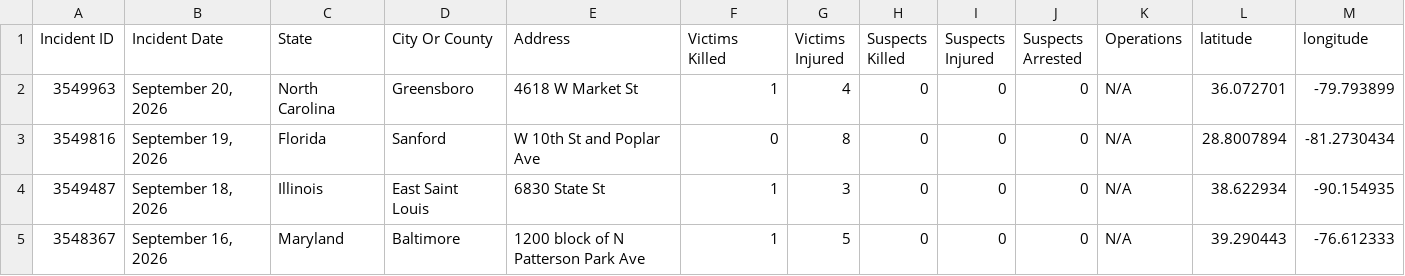
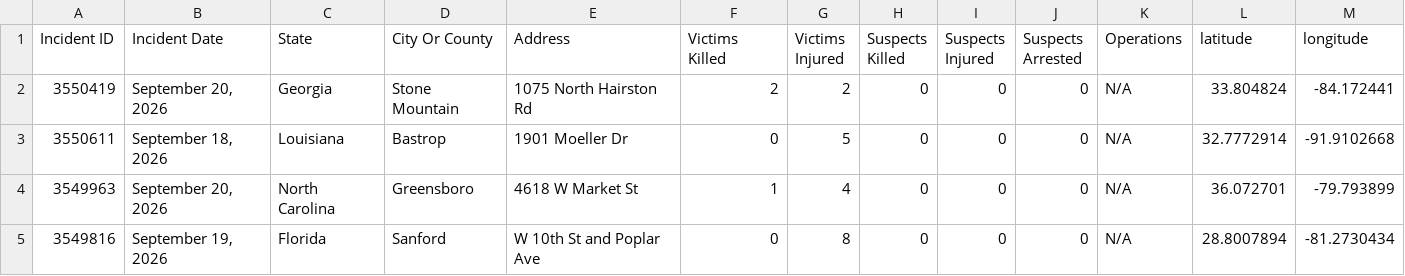
Before and after one commit to dxzys/Gun-Violence-Data, a CSV file: data/gva_master.csv, drawn as a sheet; only a part is shown; the shorter side is filled out with more unchanged rows; the diff names each change by its address in the sheet, - before the commit and + after, or states it on an @@ line.

```diff
--- a/data/gva_master.csv
+++ b/data/gva_master.csv
+row 2: 3550419 | September 20, 2026 | Georgia | Stone Mountain | 1075 North Hairston Rd | 2 | 2 | 0 | 0 | 0 | N/A | 33.804824 | -84.172441
+row 3: 3550611 | September 18, 2026 | Louisiana | Bastrop | 1901 Moeller Dr | 0 | 5 | 0 | 0 | 0 | N/A | 32.7772914 | -91.9102668
```
